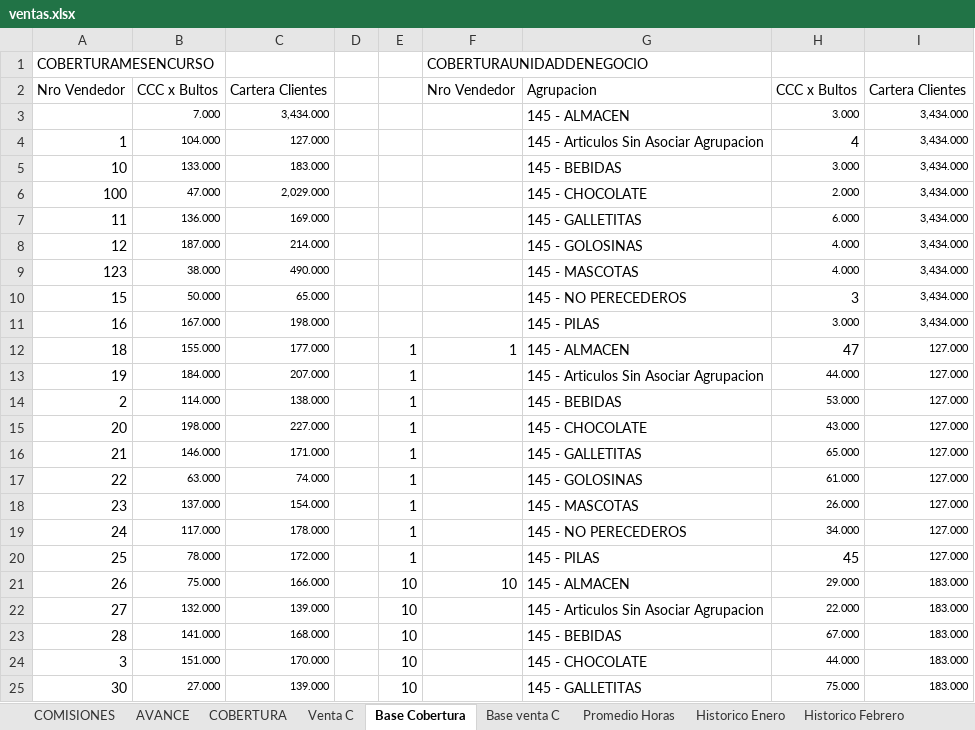
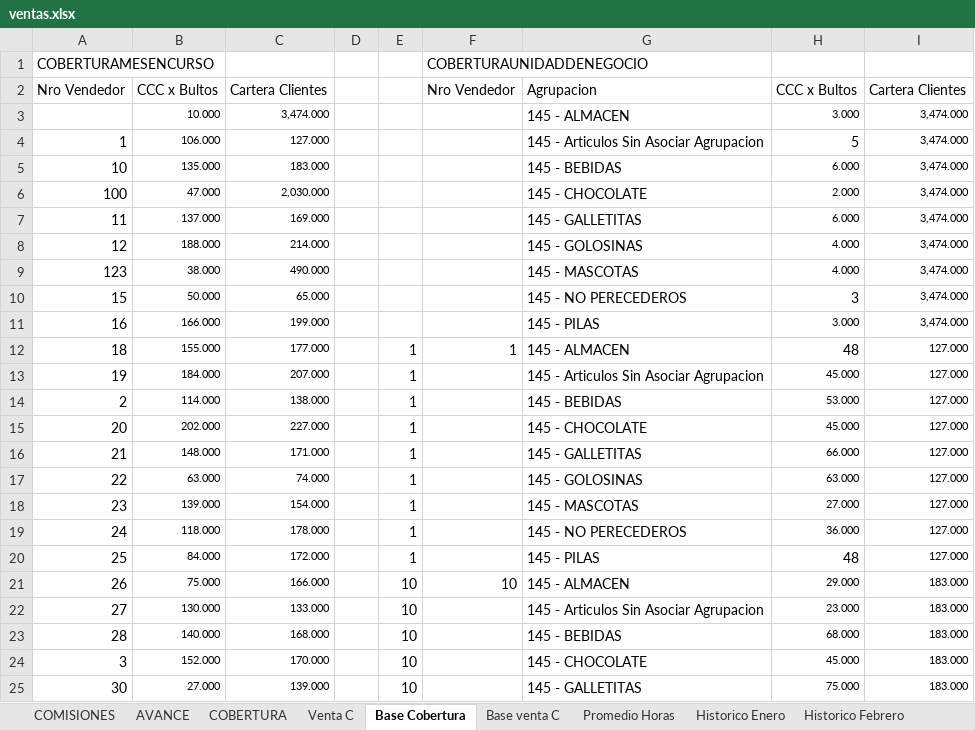
Before and after one commit to cesartrix/Avanve-ventas, an Excel workbook: data/ventas.xlsx, sheet Base Cobertura, drawn as a sheet; only a part is shown; values as stored, in another font and other column widths than the file's, no borders; removed rows and columns are numbered as before the commit, all else as after; the diff covers the shown part only; the diff names each change by its address in the sheet, - before the commit and + after, or states it on an @@ line.

```diff
--- a/data/ventas.xlsx (sheet Base Cobertura)
+++ b/data/ventas.xlsx (sheet Base Cobertura)
-row 3:  | 7.000 | 3,434.000 |  |  |  | 145 - ALMACEN | 3.000 | 3,434.000
+row 3:  | 10.000 | 3,474.000 |  |  |  | 145 - ALMACEN | 3.000 | 3,474.000
-B4: 104.000
+B4: 106.000
-H4: 4
+H4: 5
-I4:I11: 3,434.000
+I4:I11: 3,474.000
-B5: 133.000
+B5: 135.000
-H5: 3.000
+H5: 6.000
-C6: 2,029.000
+C6: 2,030.000
-B7: 136.000
+B7: 137.000
-B8: 187.000
+B8: 188.000
-B11: 167.000
+B11: 166.000
-C11: 198.000
+C11: 199.000
-H12: 47
+H12: 48
-H13: 44.000
+H13: 45.000
-B15: 198.000
+B15: 202.000
-H15: 43.000
+H15: 45.000
-B16: 146.000
+B16: 148.000
-H16: 65.000
+H16: 66.000
-H17: 61.000
+H17: 63.000
-B18: 137.000
+B18: 139.000
-H18: 26.000
+H18: 27.000
-B19: 117.000
+B19: 118.000
-H19: 34.000
+H19: 36.000
-B20: 78.000
+B20: 84.000
-H20: 45
+H20: 48
-B22: 132.000
+B22: 130.000
-C22: 139.000
+C22: 133.000
-H22: 22.000
+H22: 23.000
-B23: 141.000
+B23: 140.000
-H23: 67.000
+H23: 68.000
-B24: 151.000
+B24: 152.000
-H24: 44.000
+H24: 45.000
```
Also changed, not shown: 1 added row, 1 removed row and 288 edited cells elsewhere in this sheet, sheet AVANCE, sheet COBERTURA, sheet COMISIONES, sheet Promedio Horas, hidden cells.
